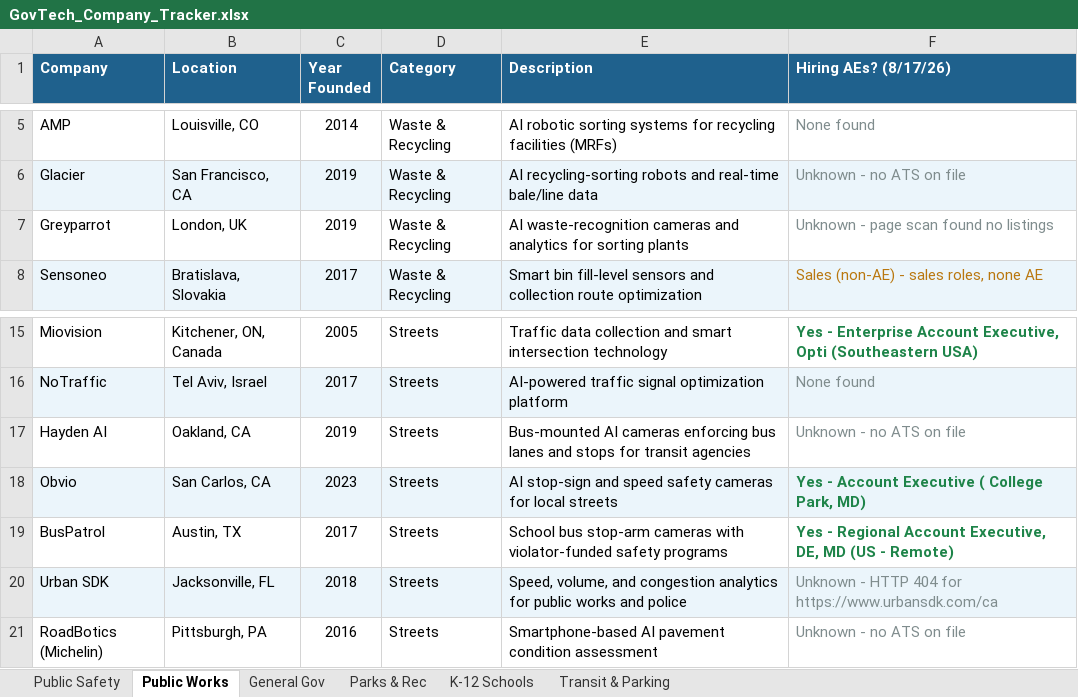
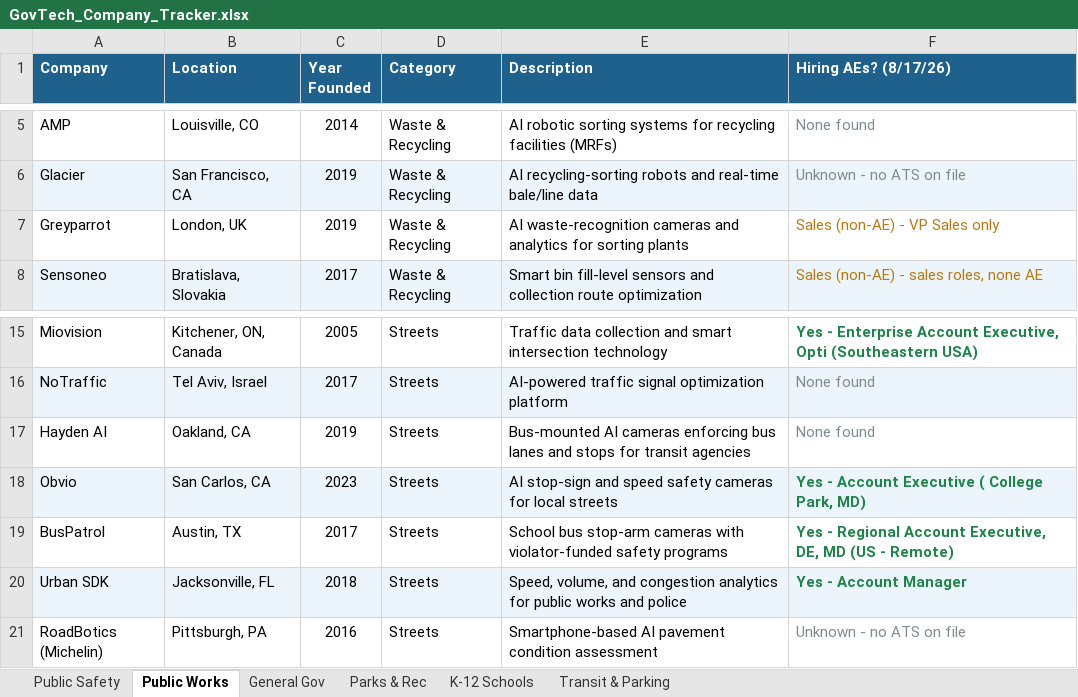
Before and after one commit to westjw/govtech-dock, an Excel workbook: exports/GovTech_Company_Tracker.xlsx, sheet Public Works, drawn as a sheet; only a part is shown, gaps mark what is left out; values as stored, in another font and other column widths than the file's, no borders; the diff names each change by its address in the sheet, - before the commit and + after, or states it on an @@ line.

Commit message:
Discover 5 ATS endpoints via headless render; stop counting accountants as sales
Rendered the Unknown companies in Chromium and captured the XHR calls their
boards make - a JS-walled board fetches its listings from a JSON endpoint, and
that endpoint is a plain ATS API we can read with requests forever after. So
the browser is a one-off discovery tool, not a CI dependency; the weekly run
stays stdlib-only.

Converted: greyparrot (recruitee), hayden-ai (ashby), urban-sdk (rippling),
leagueapps (greenhouse), zum (lever). Two of those - leagueapps and urban-sdk -
were dead 404 URLs that no amount of page-scanning could have recovered.

Also: SALESY_PAT matched the bare substring 'account', so 'Senior Accountant'
and 'Accounting Manager, Lease & Fixed Assets' were counted as Sales (non-AE).
Finance guard sits after AE_PAT, so 'Account Executive, Accounting Software'
still classifies as an AE req.

```diff
--- a/exports/GovTech_Company_Tracker.xlsx (sheet Public Works)
+++ b/exports/GovTech_Company_Tracker.xlsx (sheet Public Works)
-F7 (Hiring AEs? (8/17/26)): Unknown - page scan found no listings
+F7 (Hiring AEs? (8/17/26)): Sales (non-AE) - VP Sales only
-F7 text colour: #7F8C8D
+F7 text colour: #B9770E
-F17 (Hiring AEs? (8/17/26)): Unknown - no ATS on file
+F17 (Hiring AEs? (8/17/26)): None found
-F20 (Hiring AEs? (8/17/26)): Unknown - HTTP 404 for https://www.urbansdk.com/ca
+F20 (Hiring AEs? (8/17/26)): Yes - Account Manager
@@ F20 bold: off → on, text colour: #7F8C8D → #1E8449 @@
```
Also changed, not shown: sheet Parks & Rec, sheet K-12 Schools, 6 other files.
